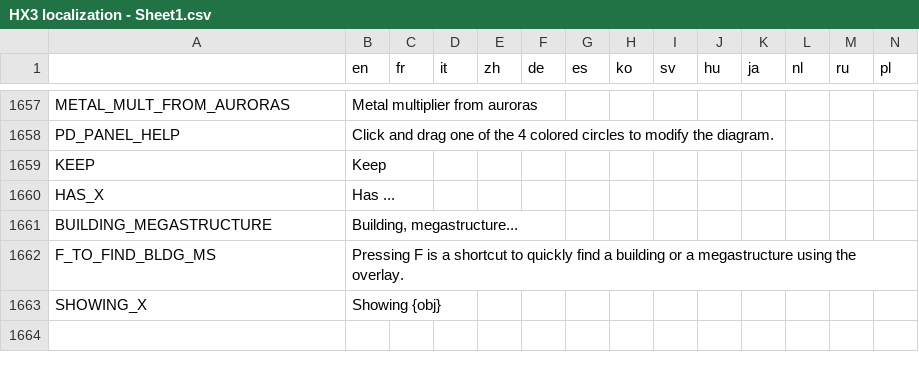
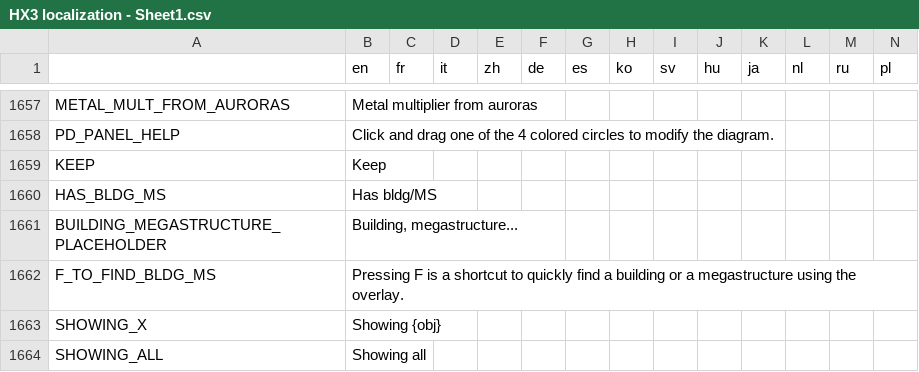
Before and after one commit to Apple0726/helixteus-3, a CSV file: Text/HX3 localization - Sheet1.csv, drawn as a sheet; only a part is shown, gaps mark what is left out.

Commit message:
Make new 'Has bldg/MS' overlay usable for clusters as well

```diff
--- a/Text/HX3 localization - Sheet1.csv
+++ b/Text/HX3 localization - Sheet1.csv
@@ -1790,5 +1790,6 @@ PD_PANEL_HELP,Click and drag one of the 4 colored circles to modify the diagram.
 KEEP,Keep,,,,,,,,,,,,
-HAS_X,Has ...,,,,,,,,,,,,
-BUILDING_MEGASTRUCTURE,"Building, megastructure...",,,,,,,,,,,,
+HAS_BLDG_MS,Has bldg/MS,,,,,,,,,,,,
+BUILDING_MEGASTRUCTURE_PLACEHOLDER,"Building, megastructure...",,,,,,,,,,,,
 F_TO_FIND_BLDG_MS,Pressing F is a shortcut to quickly find a building or a megastructure using the overlay.,,,,,,,,,,,,
 SHOWING_X,Showing {obj},,,,,,,,,,,,
+SHOWING_ALL,Showing all,,,,,,,,,,,,
```
Also changed, not shown: 7 other files.
